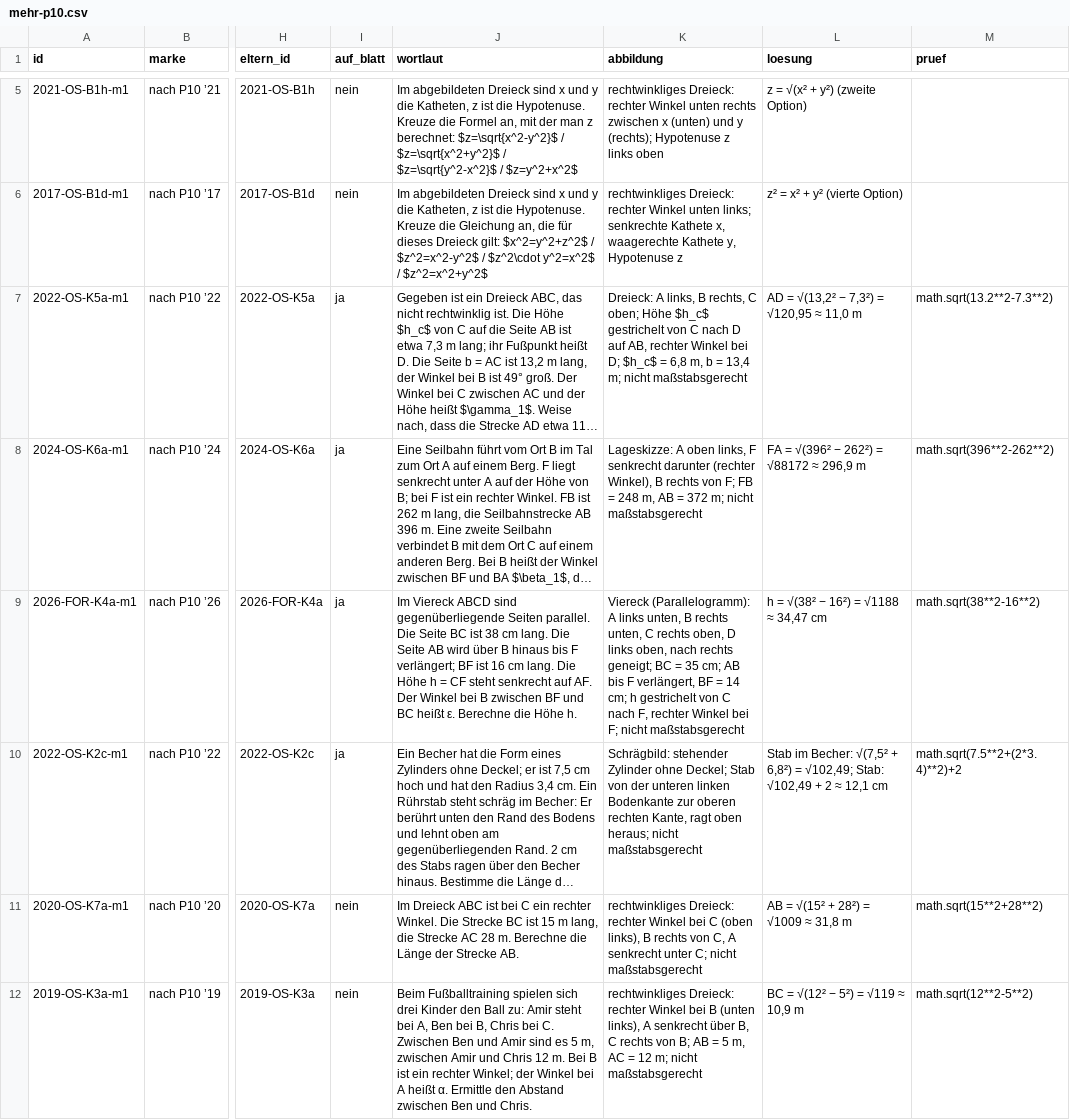
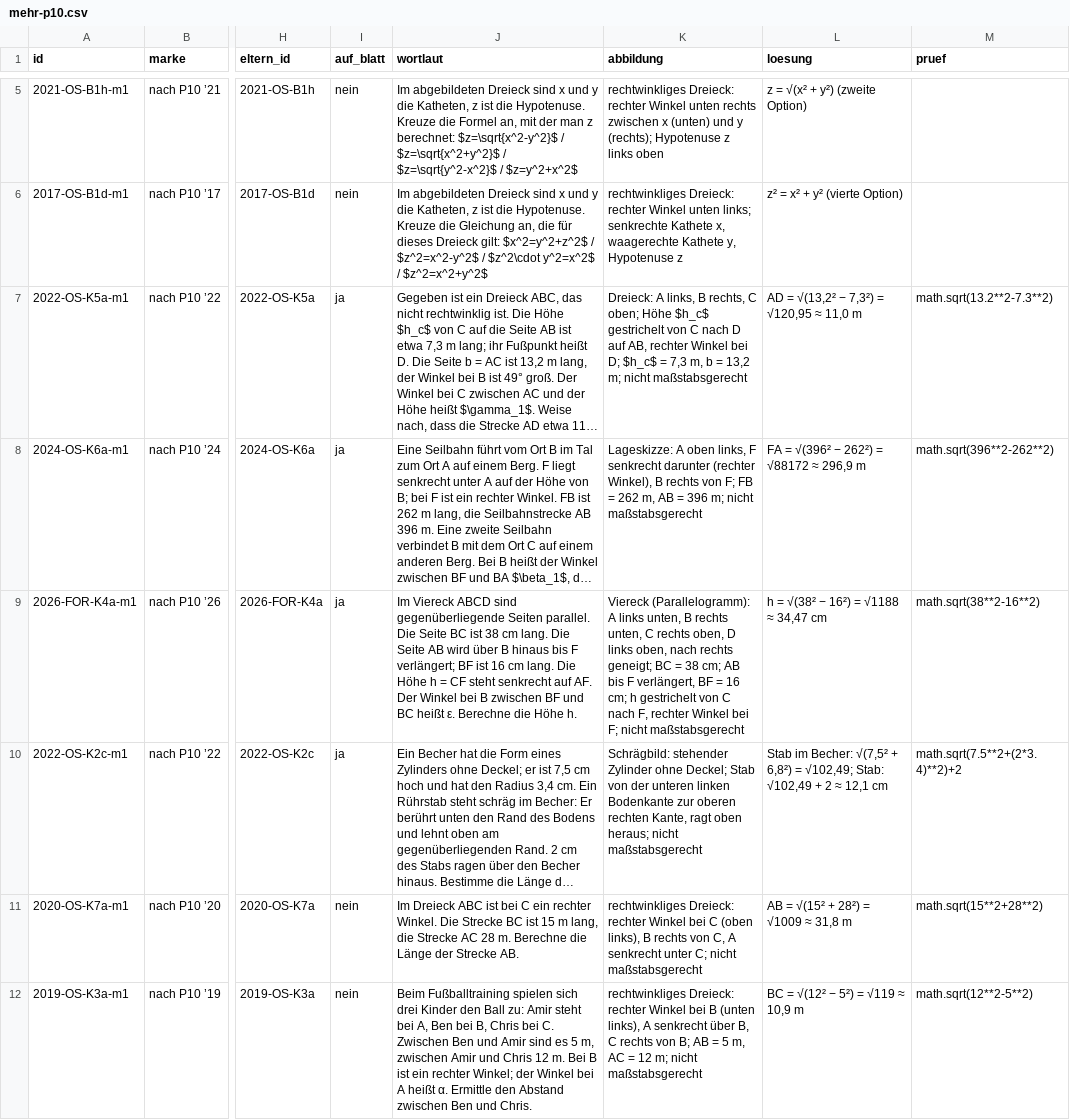
Before and after one commit to hz-0801/mathe-nachhilfe, a CSV file: msa/mehr-p10.csv, drawn as a sheet; only a part is shown, gaps mark what is left out; long unchanged cells end in …; the diff covers the shown part only; the diff names each change by its address in the sheet, - before the commit and + after, or states it on an @@ line.

```diff
--- a/msa/mehr-p10.csv
+++ b/msa/mehr-p10.csv
-K7 (abbildung): …$h_c$ = 6,8 m, b = 13,4 m; nicht…
+K7 (abbildung): …$h_c$ = 7,3 m, b = 13,2 m; nicht…
-K8 (abbildung): …FB = 248 m, AB = 372 m; nicht…
+K8 (abbildung): …FB = 262 m, AB = 396 m; nicht…
-K9 (abbildung): …BC = 35 cm; AB bis F verlängert, BF = 14 cm; h…
+K9 (abbildung): …BC = 38 cm; AB bis F verlängert, BF = 16 cm; h…
```
Also changed, not shown: 16 edited cells elsewhere in this file, 1 other file.
